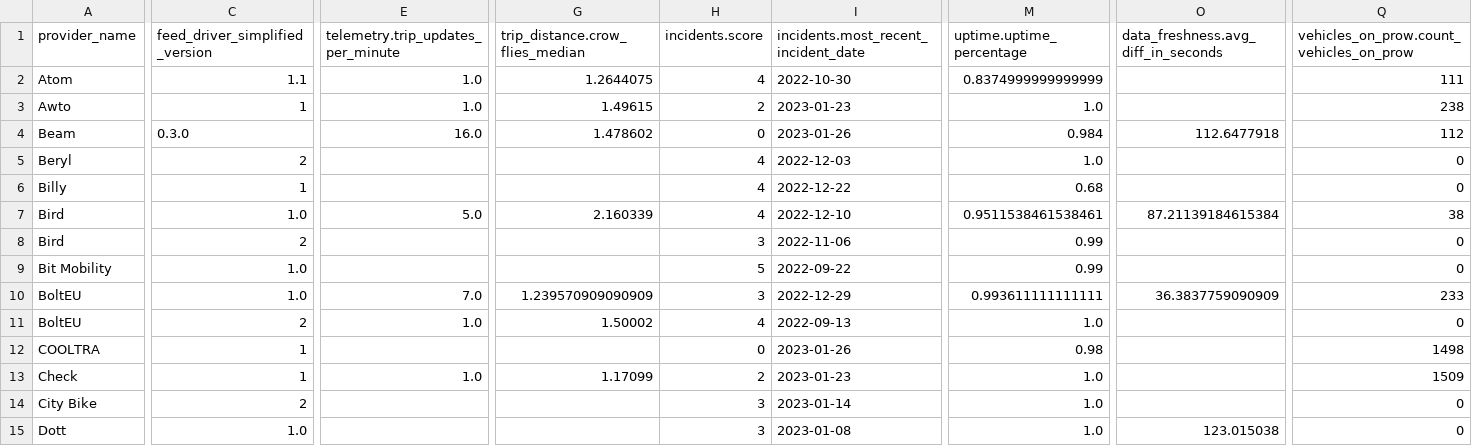
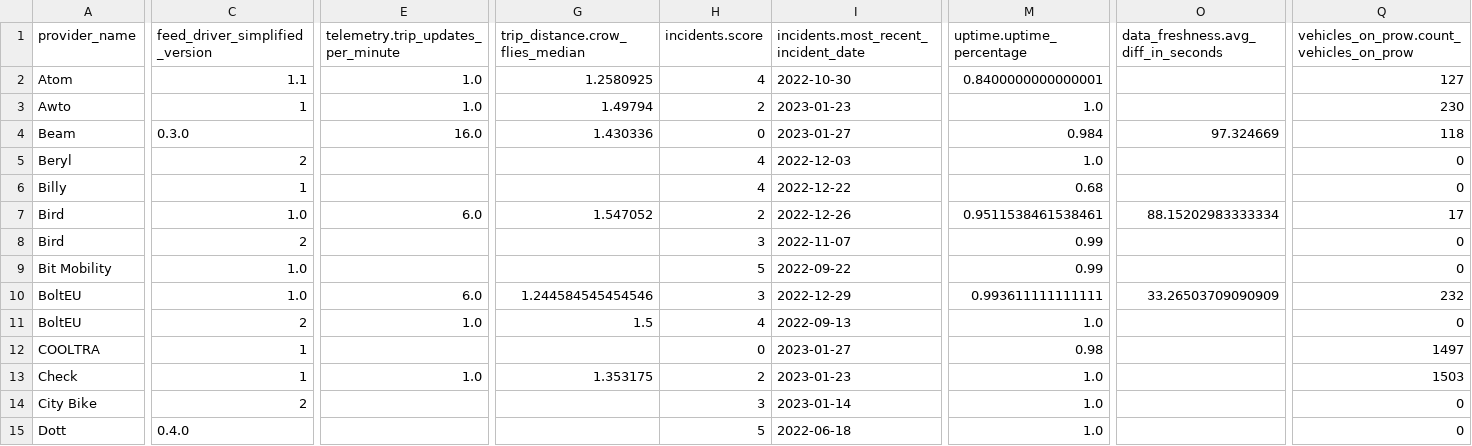
Before and after one commit to vianova-io/sli_feeds, a CSV file: sli_scores.csv, drawn as a sheet; only a part is shown, gaps mark what is left out; the diff covers the shown part only; the diff names each change by its address in the sheet, - before the commit and + after, or states it on an @@ line.

Commit message:
feat: new version of feeds SLI

```diff
--- a/sli_scores.csv
+++ b/sli_scores.csv
-G2 (trip_distance.crow_flies_median): 1.2644075
+G2 (trip_distance.crow_flies_median): 1.2580925
-M2 (uptime.uptime_percentage): 0.8374999999999999
+M2 (uptime.uptime_percentage): 0.8400000000000001
-Q2: 111
+Q2: 127
-G3 (trip_distance.crow_flies_median): 1.49615
+G3 (trip_distance.crow_flies_median): 1.49794
-Q3: 238
+Q3: 230
-G4 (trip_distance.crow_flies_median): 1.478602
+G4 (trip_distance.crow_flies_median): 1.430336
-I4: 2023-01-26
+I4: 2023-01-27
-O4: 112.6477918
+O4: 97.324669
-Q4: 112
+Q4: 118
-E7: 5.0
+E7: 6.0
-G7 (trip_distance.crow_flies_median): 2.160339
+G7 (trip_distance.crow_flies_median): 1.547052
-H7 (incidents.score): 4
+H7 (incidents.score): 2
-I7: 2022-12-10
+I7: 2022-12-26
-O7: 87.21139184615384
+O7: 88.15202983333334
-Q7: 38
+Q7: 17
-I8: 2022-11-06
+I8: 2022-11-07
-E10: 7.0
+E10: 6.0
-G10 (trip_distance.crow_flies_median): 1.239570909090909
+G10 (trip_distance.crow_flies_median): 1.244584545454546
-O10: 36.3837759090909
+O10: 33.26503709090909
-Q10: 233
+Q10: 232
-G11 (trip_distance.crow_flies_median): 1.50002
+G11 (trip_distance.crow_flies_median): 1.5
-I12: 2023-01-26
+I12: 2023-01-27
-Q12: 1498
+Q12: 1497
-G13 (trip_distance.crow_flies_median): 1.17099
+G13 (trip_distance.crow_flies_median): 1.353175
-Q13: 1509
+Q13: 1503
-C15 (feed_driver_simplified_version): 1.0
+C15 (feed_driver_simplified_version): 0.4.0
-H15 (incidents.score): 3
+H15 (incidents.score): 5
-I15: 2023-01-08
+I15: 2022-06-18
-O15: 123.015038
+O15: (empty)
```
Also changed, not shown: 100 edited cells elsewhere in this file, 1 other file.
